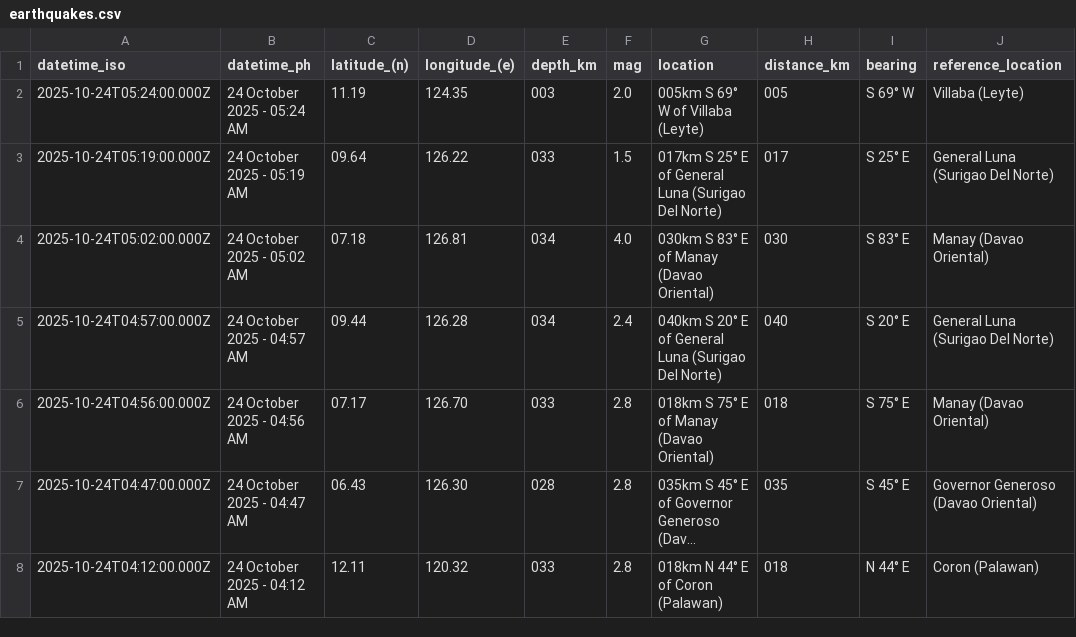
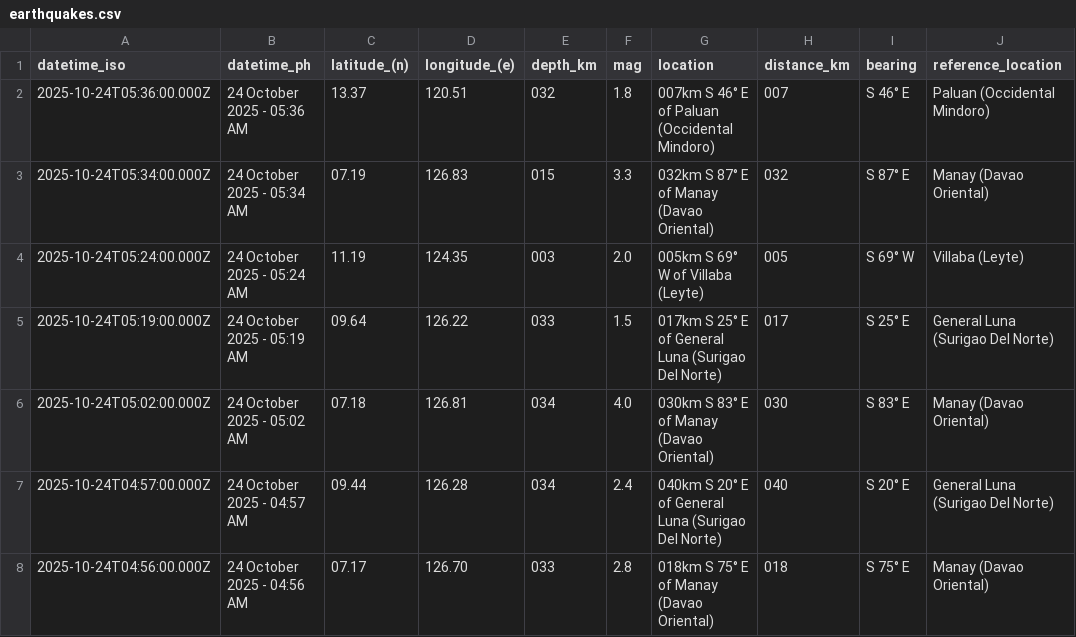
Before and after one commit to Waytii/chamthesleeptalker, a CSV file: earthquakes.csv, drawn as a sheet; only a part is shown; the shorter side is filled out with more unchanged rows; long unchanged cells end in …; the diff names each change by its address in the sheet, - before the commit and + after, or states it on an @@ line.

```diff
--- a/earthquakes.csv
+++ b/earthquakes.csv
+row 2: 2025-10-24T05:36:00.000Z | 24 October 2025 - 05:36 AM | 13.37 | 120.51 | 032 | 1.8 | 007km S 46° E of Paluan (Occidental Mindoro) | 007 | S 46° E | Paluan (Occidental Mindoro)
+row 3: 2025-10-24T05:34:00.000Z | 24 October 2025 - 05:34 AM | 07.19 | 126.83 | 015 | 3.3 | 032km S 87° E of Manay (Davao Oriental) | 032 | S 87° E | Manay (Davao Oriental)
```
Also changed, not shown: earthquake_summary_stats.csv, earthquakes_past_24_hours.csv, 5 other files.
